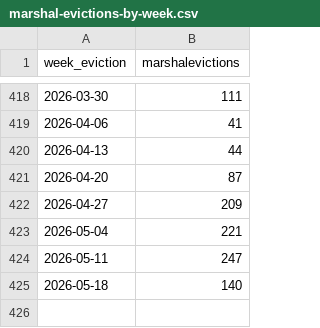
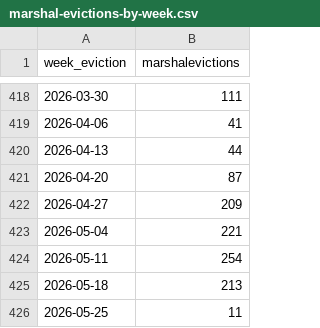
Before and after one commit to housing-data-coalition/rtc-eviction-viz, a CSV file: marshal-evictions-by-week.csv, drawn as a sheet; only a part is shown, gaps mark what is left out.

```diff
--- a/marshal-evictions-by-week.csv
+++ b/marshal-evictions-by-week.csv
@@ -423,3 +423,4 @@ week_eviction,marshalevictions
 2026-05-04,221
-2026-05-11,247
-2026-05-18,140
+2026-05-11,254
+2026-05-18,213
+2026-05-25,11
```
Also changed, not shown: eviction-time-series.csv, share-represented.csv, 8 other files.
